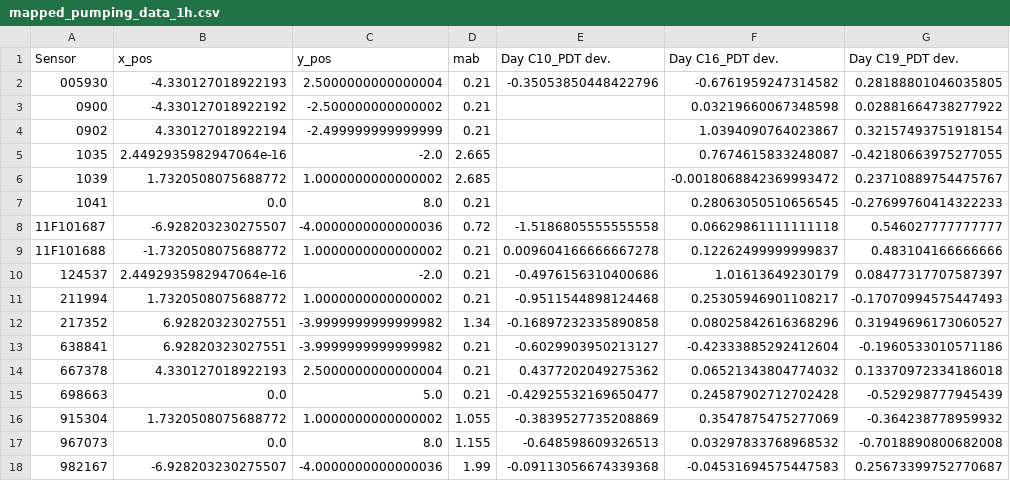
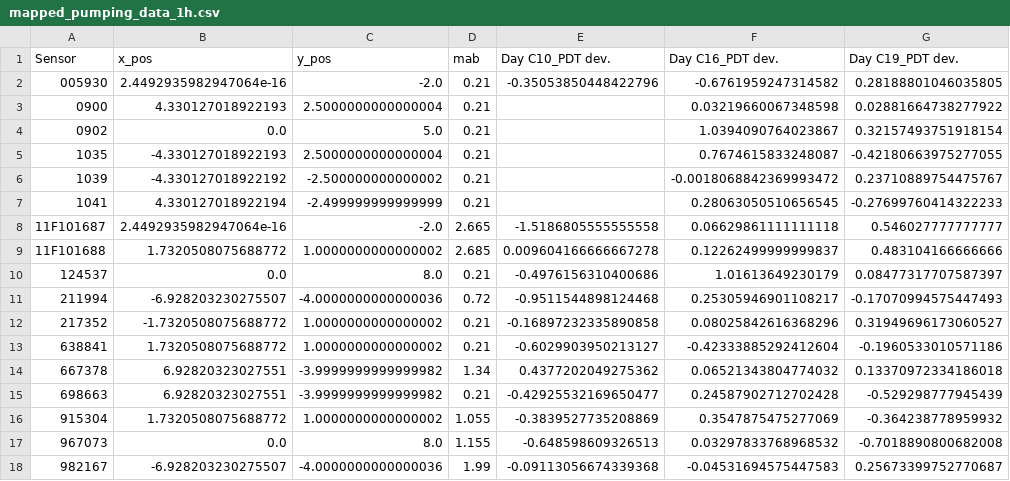
Before and after one commit to dkoweek/downwelling_paper_public_repository, a CSV file: data/mapped_pumping_data_1h.csv, drawn as a sheet; only a part is shown; the diff names each change by its address in the sheet, - before the commit and + after, or states it on an @@ line.

Commit message:
update data with correct coordinates

```diff
--- a/data/mapped_pumping_data_1h.csv
+++ b/data/mapped_pumping_data_1h.csv
-B2 (x_pos): -4.330127018922193
+B2 (x_pos): 2.4492935982947064e-16
-C2 (y_pos): 2.5000000000000004
+C2 (y_pos): -2.0
-B3 (x_pos): -4.330127018922192
+B3 (x_pos): 4.330127018922193
-C3 (y_pos): -2.500000000000002
+C3 (y_pos): 2.5000000000000004
-B4 (x_pos): 4.330127018922194
+B4 (x_pos): 0.0
-C4 (y_pos): -2.499999999999999
+C4 (y_pos): 5.0
-B5 (x_pos): 2.4492935982947064e-16
+B5 (x_pos): -4.330127018922193
-C5 (y_pos): -2.0
+C5 (y_pos): 2.5000000000000004
-D5 (mab): 2.665
+D5 (mab): 0.21
-B6 (x_pos): 1.7320508075688772
+B6 (x_pos): -4.330127018922192
-C6 (y_pos): 1.0000000000000002
+C6 (y_pos): -2.500000000000002
-D6 (mab): 2.685
+D6 (mab): 0.21
-B7 (x_pos): 0.0
+B7 (x_pos): 4.330127018922194
-C7 (y_pos): 8.0
+C7 (y_pos): -2.499999999999999
-B8 (x_pos): -6.928203230275507
+B8 (x_pos): 2.4492935982947064e-16
-C8 (y_pos): -4.0000000000000036
+C8 (y_pos): -2.0
-D8 (mab): 0.72
+D8 (mab): 2.665
-B9 (x_pos): -1.7320508075688772
+B9 (x_pos): 1.7320508075688772
-D9 (mab): 0.21
+D9 (mab): 2.685
-B10 (x_pos): 2.4492935982947064e-16
+B10 (x_pos): 0.0
-C10 (y_pos): -2.0
+C10 (y_pos): 8.0
-B11 (x_pos): 1.7320508075688772
+B11 (x_pos): -6.928203230275507
-C11 (y_pos): 1.0000000000000002
+C11 (y_pos): -4.0000000000000036
-D11 (mab): 0.21
+D11 (mab): 0.72
-B12 (x_pos): 6.92820323027551
+B12 (x_pos): -1.7320508075688772
-C12:C13 (y_pos): -3.9999999999999982
+C12:C13 (y_pos): 1.0000000000000002
-D12 (mab): 1.34
+D12 (mab): 0.21
-B13 (x_pos): 6.92820323027551
+B13 (x_pos): 1.7320508075688772
-B14 (x_pos): 4.330127018922193
+B14 (x_pos): 6.92820323027551
-C14 (y_pos): 2.5000000000000004
+C14 (y_pos): -3.9999999999999982
-D14 (mab): 0.21
+D14 (mab): 1.34
-B15 (x_pos): 0.0
+B15 (x_pos): 6.92820323027551
-C15 (y_pos): 5.0
+C15 (y_pos): -3.9999999999999982
```
Also changed, not shown: data/mapped_pumping_data_2h.csv, data/mapped_pumping_data_half_hour.csv.
